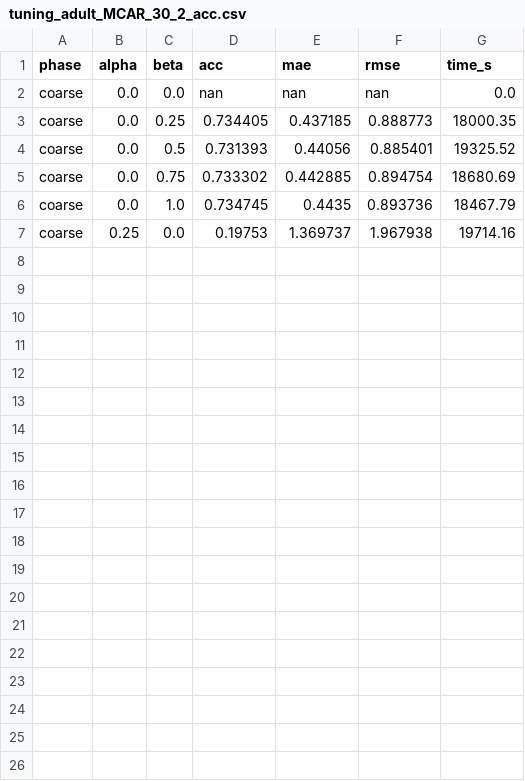
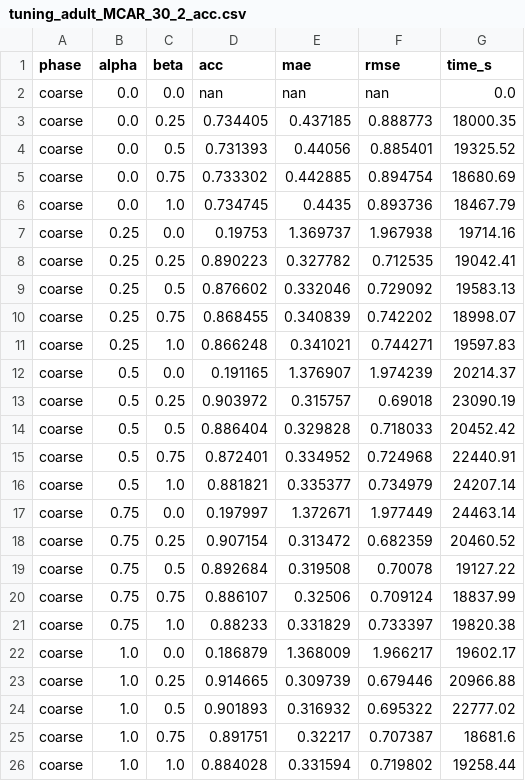
Before and after one commit to anjarwati259/diffputer-new, a CSV file: tuning_results/tuning_adult_MCAR_30_2_acc.csv, drawn as a sheet.

Commit message:
add result tuning from kom332

```diff
--- a/tuning_results/tuning_adult_MCAR_30_2_acc.csv
+++ b/tuning_results/tuning_adult_MCAR_30_2_acc.csv
@@ -7 +7,20 @@ coarse,0.0,1.0,0.734745,0.4435,0.893736,18467.79
 coarse,0.25,0.0,0.19753,1.369737,1.967938,19714.16
+coarse,0.25,0.25,0.890223,0.327782,0.712535,19042.41
+coarse,0.25,0.5,0.876602,0.332046,0.729092,19583.13
+coarse,0.25,0.75,0.868455,0.340839,0.742202,18998.07
+coarse,0.25,1.0,0.866248,0.341021,0.744271,19597.83
+coarse,0.5,0.0,0.191165,1.376907,1.974239,20214.37
+coarse,0.5,0.25,0.903972,0.315757,0.69018,23090.19
+coarse,0.5,0.5,0.886404,0.329828,0.718033,20452.42
+coarse,0.5,0.75,0.872401,0.334952,0.724968,22440.91
+coarse,0.5,1.0,0.881821,0.335377,0.734979,24207.14
+coarse,0.75,0.0,0.197997,1.372671,1.977449,24463.14
+coarse,0.75,0.25,0.907154,0.313472,0.682359,20460.52
+coarse,0.75,0.5,0.892684,0.319508,0.70078,19127.22
+coarse,0.75,0.75,0.886107,0.32506,0.709124,18837.99
+coarse,0.75,1.0,0.88233,0.331829,0.733397,19820.38
+coarse,1.0,0.0,0.186879,1.368009,1.966217,19602.17
+coarse,1.0,0.25,0.914665,0.309739,0.679446,20966.88
+coarse,1.0,0.5,0.901893,0.316932,0.695322,22777.02
+coarse,1.0,0.75,0.891751,0.32217,0.707387,18681.6
+coarse,1.0,1.0,0.884028,0.331594,0.719802,19258.44
```
Also changed, not shown: 15 other files.
